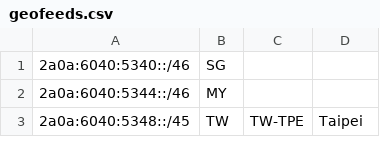
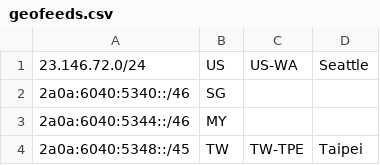
Before and after one commit to MoeQing-Network/MoeQing-Network-Geofeed, a CSV file: geofeeds.csv, drawn as a sheet; only a part is shown; the diff names each change by its address in the sheet, - before the commit and + after, or states it on an @@ line.

Commit message:
Update geofeeds.csv

```diff
--- a/geofeeds.csv
+++ b/geofeeds.csv
+row 1: 23.146.72.0/24 | US | US-WA | Seattle
```
